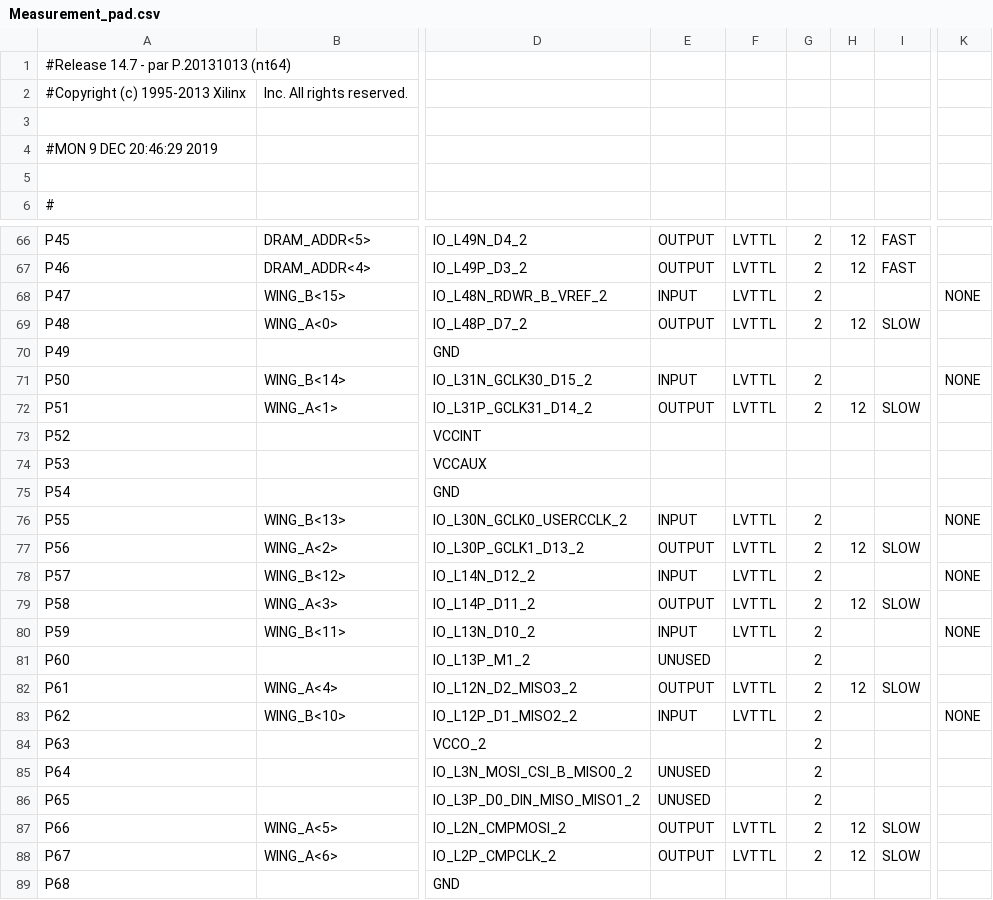
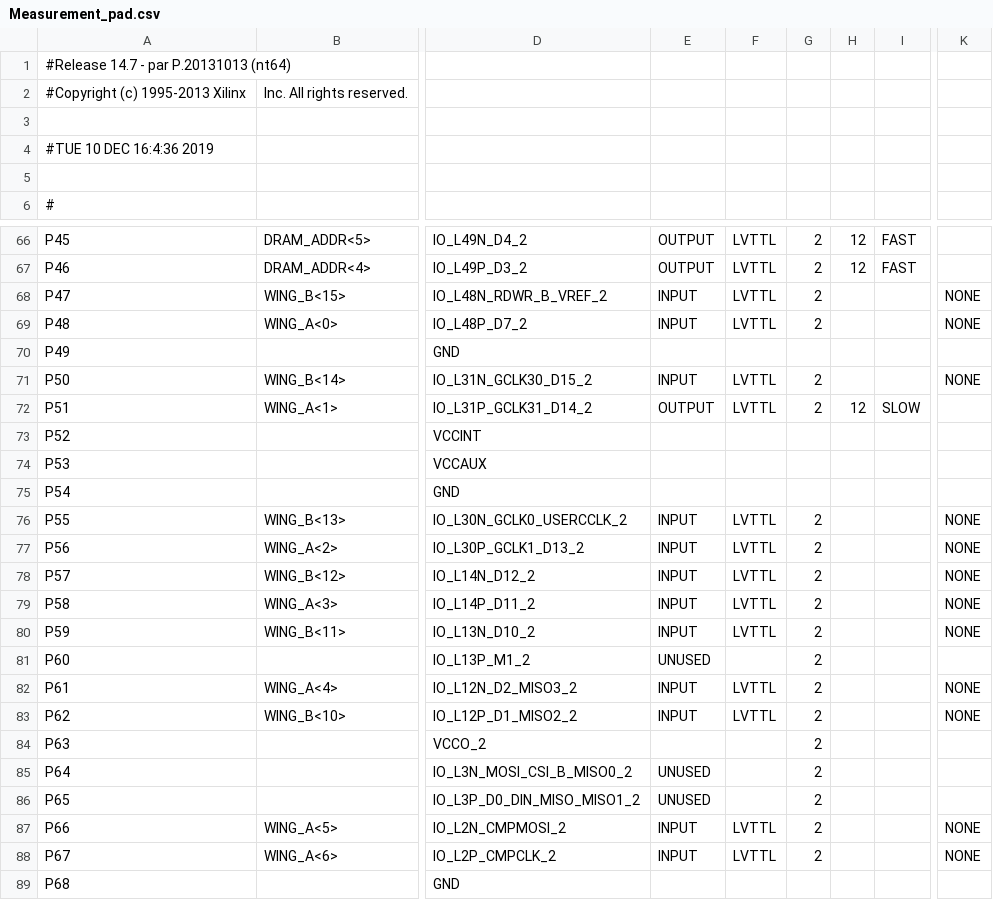
Before and after one commit to UkatIhsoh/Measurement_part, a CSV file: Measurement_pad.csv, drawn as a sheet; only a part is shown, gaps mark what is left out; the diff covers the shown part only; the diff names each change by its address in the sheet, - before the commit and + after, or states it on an @@ line.

```diff
--- a/Measurement_pad.csv
+++ b/Measurement_pad.csv
-A4: #MON 9 DEC 20:46:29 2019
+A4: #TUE 10 DEC 16:4:36 2019
-E69: OUTPUT
+E69: INPUT
-H69: 12
+H69: (empty)
-I69: SLOW
+I69: (empty)
-K69: (empty)
+K69: NONE
-E77: OUTPUT
+E77: INPUT
-H77: 12
+H77: (empty)
-I77: SLOW
+I77: (empty)
-K77: (empty)
+K77: NONE
-E79: OUTPUT
+E79: INPUT
-H79: 12
+H79: (empty)
-I79: SLOW
+I79: (empty)
-K79: (empty)
+K79: NONE
-E82: OUTPUT
+E82: INPUT
-H82: 12
+H82: (empty)
-I82: SLOW
+I82: (empty)
-K82: (empty)
+K82: NONE
-E87:E88: OUTPUT
+E87:E88: INPUT
-H87:H88: 12
+H87:H88: (empty)
-I87:I88: SLOW
+I87:I88: (empty)
-K87:K88: (empty)
+K87:K88: NONE
```
Also changed, not shown: 20 edited cells elsewhere in this file, 48 other files.
